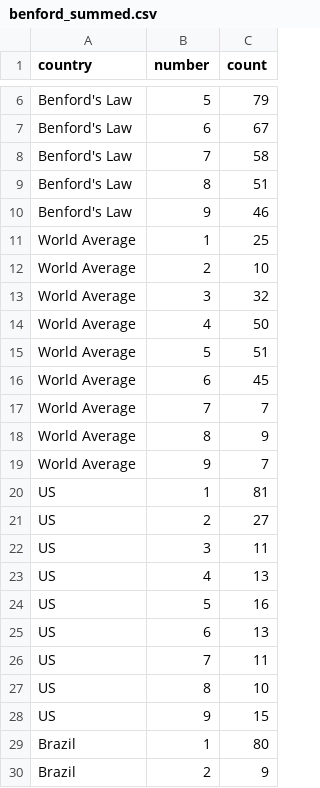
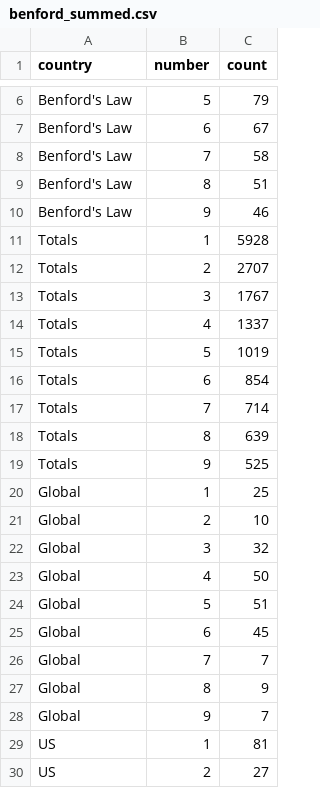
Before and after one commit to KobeSagami/CSCI-426-Covid19-Benford-Law, a CSV file: benford_summed.csv, drawn as a sheet; only a part is shown, gaps mark what is left out; the shorter side is filled out with more unchanged rows.

Commit message:
Add Total Counts

```diff
--- a/benford_summed.csv
+++ b/benford_summed.csv
@@ -10,11 +10,20 @@ Benford's Law,8,51
 Benford's Law,9,46
-World Average,1,25
-World Average,2,10
-World Average,3,32
-World Average,4,50
-World Average,5,51
-World Average,6,45
-World Average,7,7
-World Average,8,9
-World Average,9,7
+Totals,1,5928
+Totals,2,2707
+Totals,3,1767
+Totals,4,1337
+Totals,5,1019
+Totals,6,854
+Totals,7,714
+Totals,8,639
+Totals,9,525
+Global,1,25
+Global,2,10
+Global,3,32
+Global,4,50
+Global,5,51
+Global,6,45
+Global,7,7
+Global,8,9
+Global,9,7
 US,1,81
```
